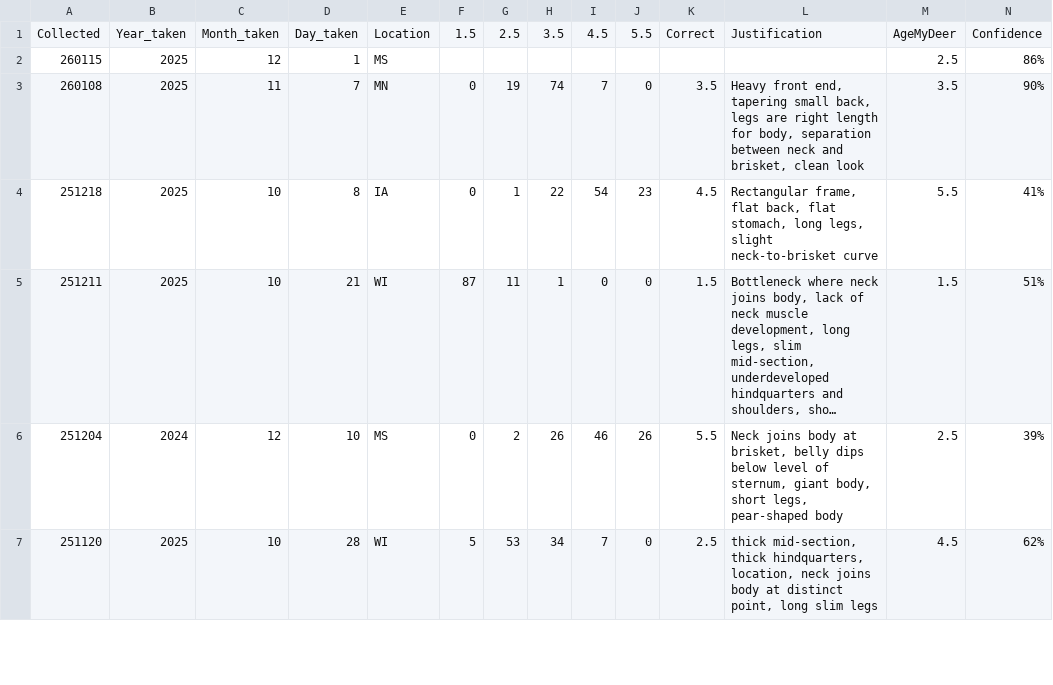
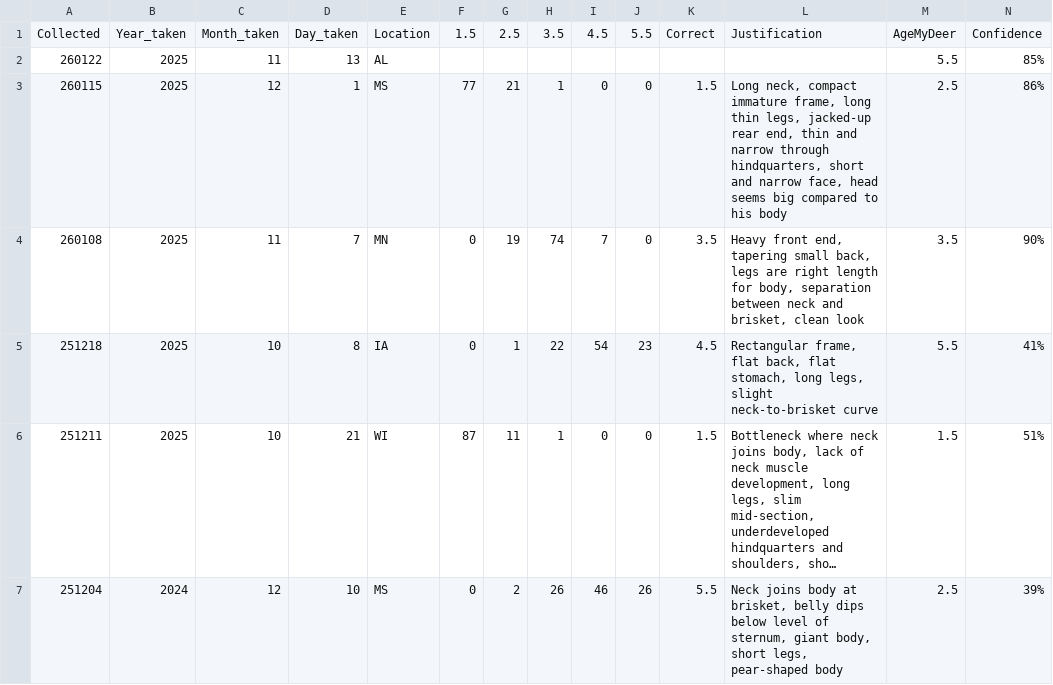
Before and after one commit to ajpung/buck, a CSV file: trail cam/image_metadata.csv, drawn as a sheet; only a part is shown; the shorter side is filled out with more unchanged rows; long unchanged cells end in …; addresses are those after the commit; rows hold the shown columns only; the diff names each change by its address in the sheet, - before the commit and + after, or states it on an @@ line.

Commit message:
chore: adding data

```diff
--- a/trail cam/image_metadata.csv
+++ b/trail cam/image_metadata.csv
+row 2: 260122 | 2025 | 11 | 13 | AL |  |  |  |  |  |  |  | 5.5 | 85%
-F3: (empty)
+F3: 77
-G3: (empty)
+G3: 21
-H3: (empty)
+H3: 1
-I3: (empty)
+I3: 0
-J3: (empty)
+J3: 0
-K3: (empty)
+K3: 1.5
-L3: (empty)
+L3: Long neck, compact immature frame, long thin legs, jacked-up rear end, thin and narrow through hindquarters, short and narrow face, head seems big compared to his body
```
